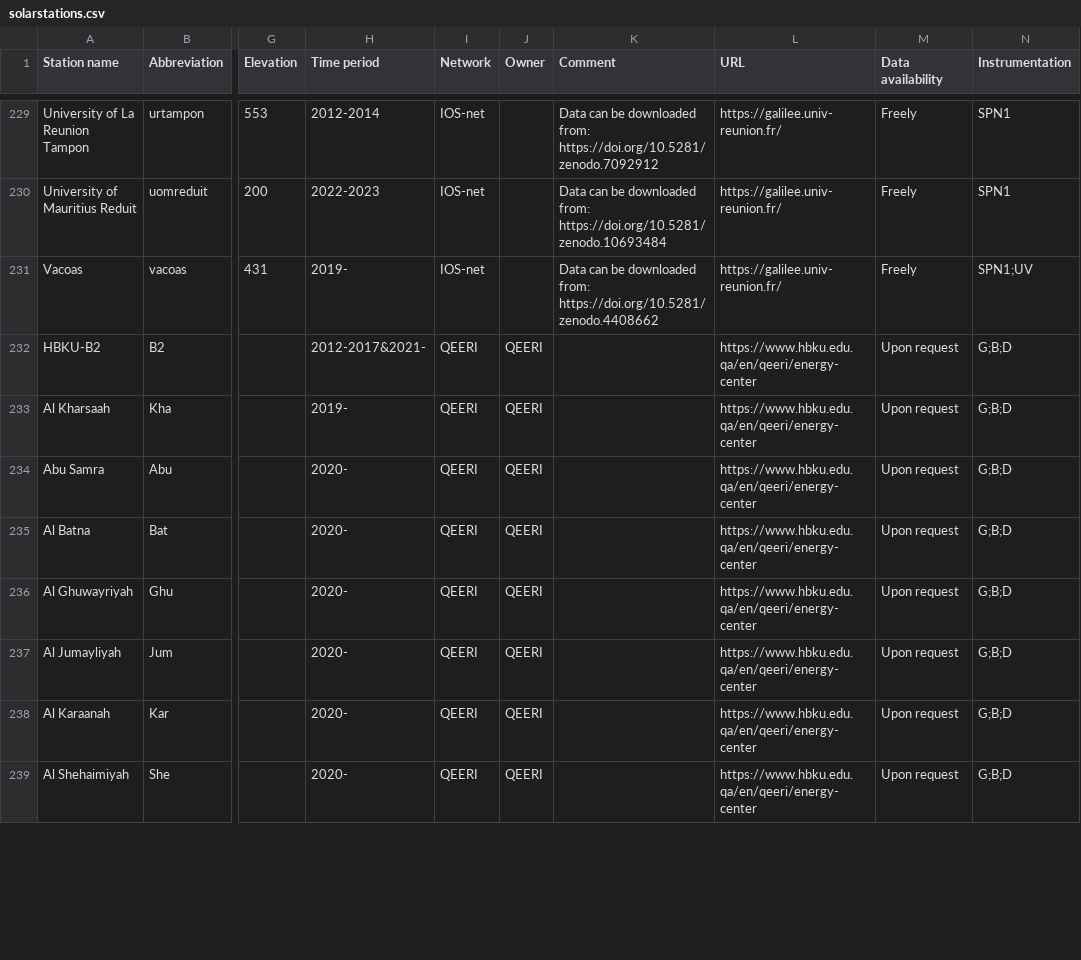
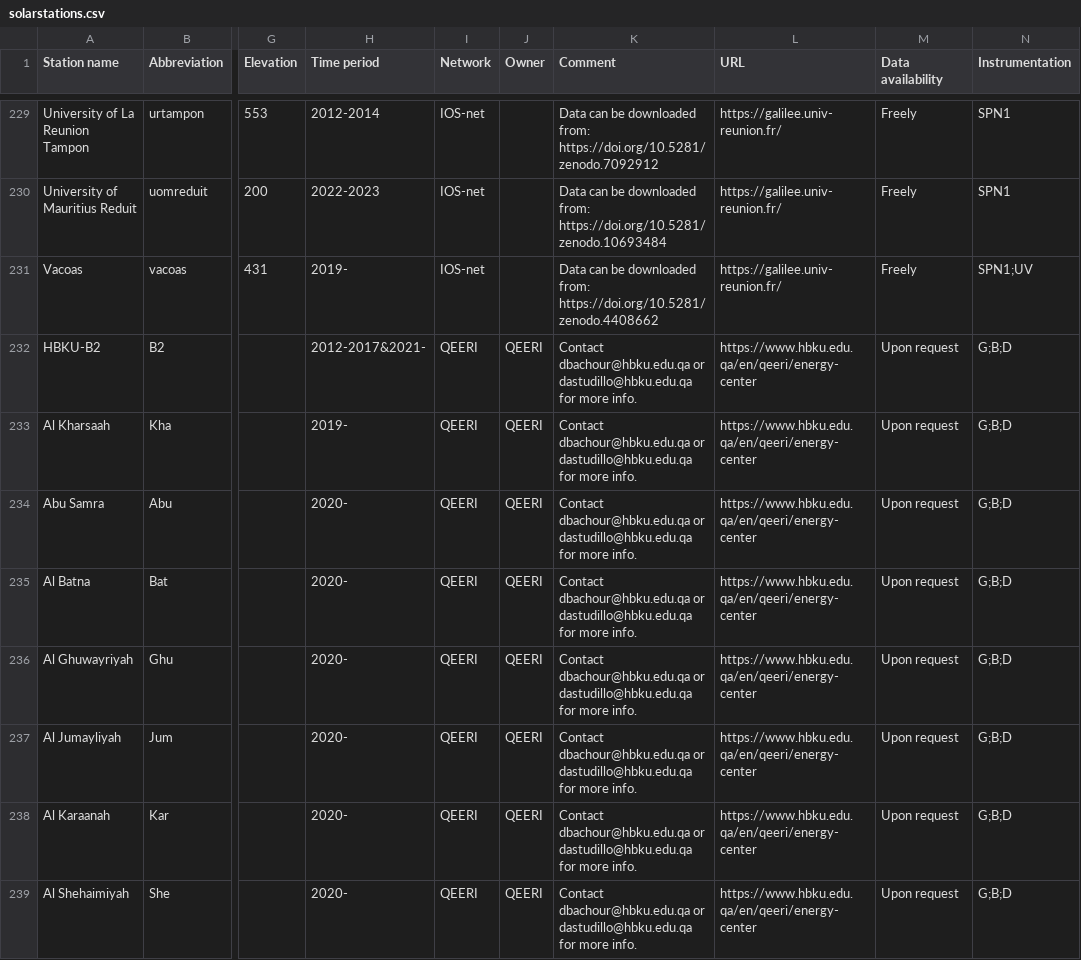
Before and after one commit to AssessingSolar/solarstations, a CSV file: solarstations.csv, drawn as a sheet; only a part is shown, gaps mark what is left out; the diff covers the shown part only; the diff names each change by its address in the sheet, - before the commit and + after, or states it on an @@ line.

Commit message:
Update solarstations.csv (#322)

```diff
--- a/solarstations.csv
+++ b/solarstations.csv
-K232:K239 (Comment): (empty)
+K232:K239 (Comment): Contact dbachour@hbku.edu.qa or dastudillo@hbku.edu.qa for more info.
```
Also changed, not shown: 7 edited cells elsewhere in this file.
